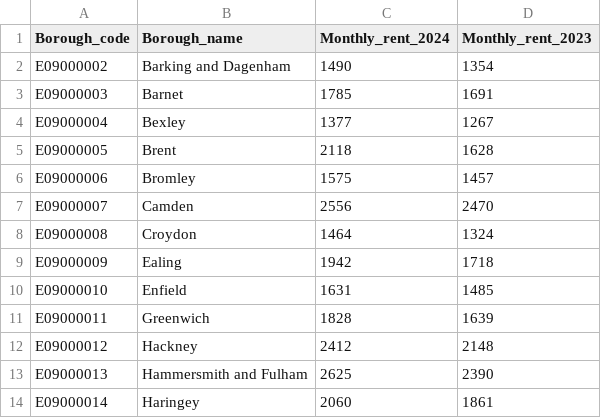
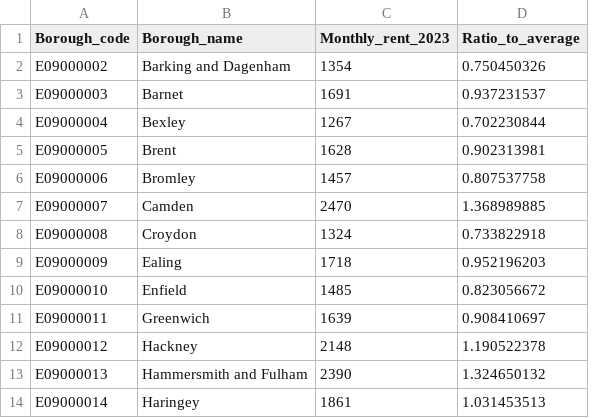
Before and after one commit to VeraLi0710/13Group-work_Airbnb-Patterns-London, a CSV file: data/rent_by_borough.csv, drawn as a sheet; only a part is shown; removed rows and columns are numbered as before the commit, all else as after; the diff names each change by its address in the sheet, - before the commit and + after, or states it on an @@ line.

```diff
--- a/data/rent_by_borough.csv
+++ b/data/rent_by_borough.csv
-column C (Monthly_rent_2024), rows 2-14: 1490 | 1785 | 1377 | 2118 | 1575 | 2556 | 1464 | 1942 | 1631 | 1828 | 2412 | 2625 | 2060
+column D (Ratio_to_average), rows 2-14: 0.750450326 | 0.937231537 | 0.702230844 | 0.902313981 | 0.807537758 | 1.368989885 | 0.733822918 | 0.952196203 | 0.823056672 | 0.908410697 | 1.190522378 | 1.324650132 | 1.031453513
```
Also changed, not shown: 5 other files.
